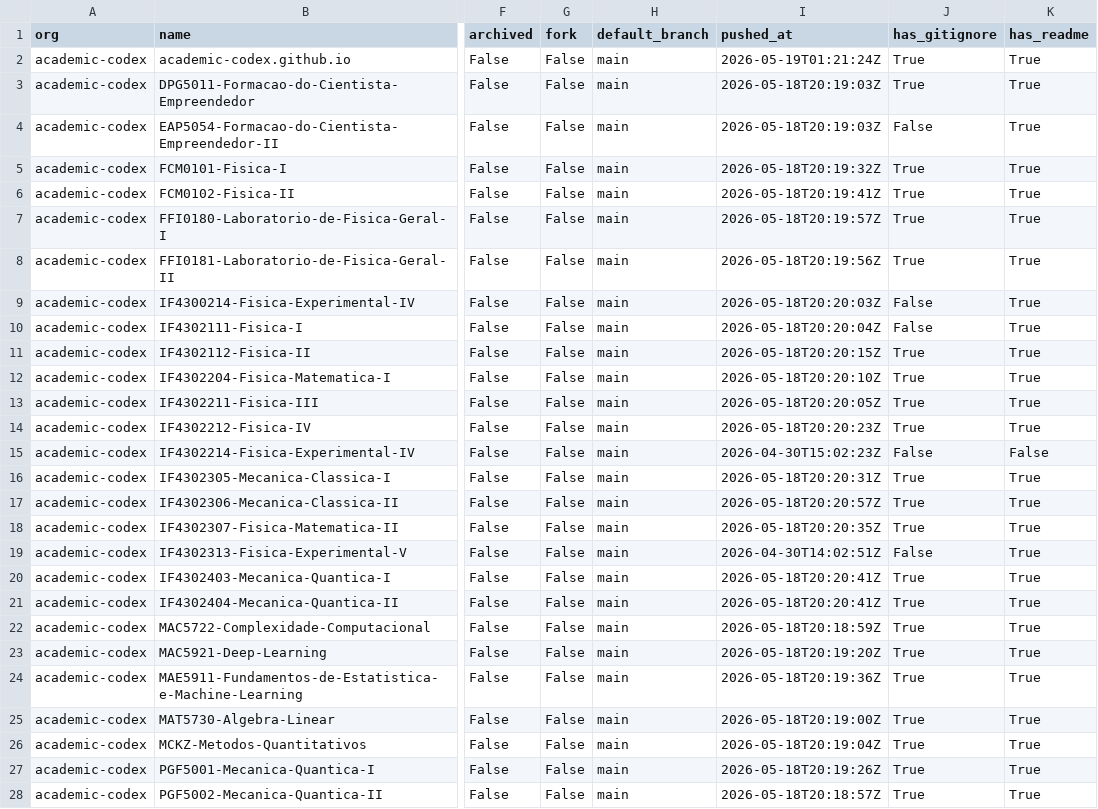
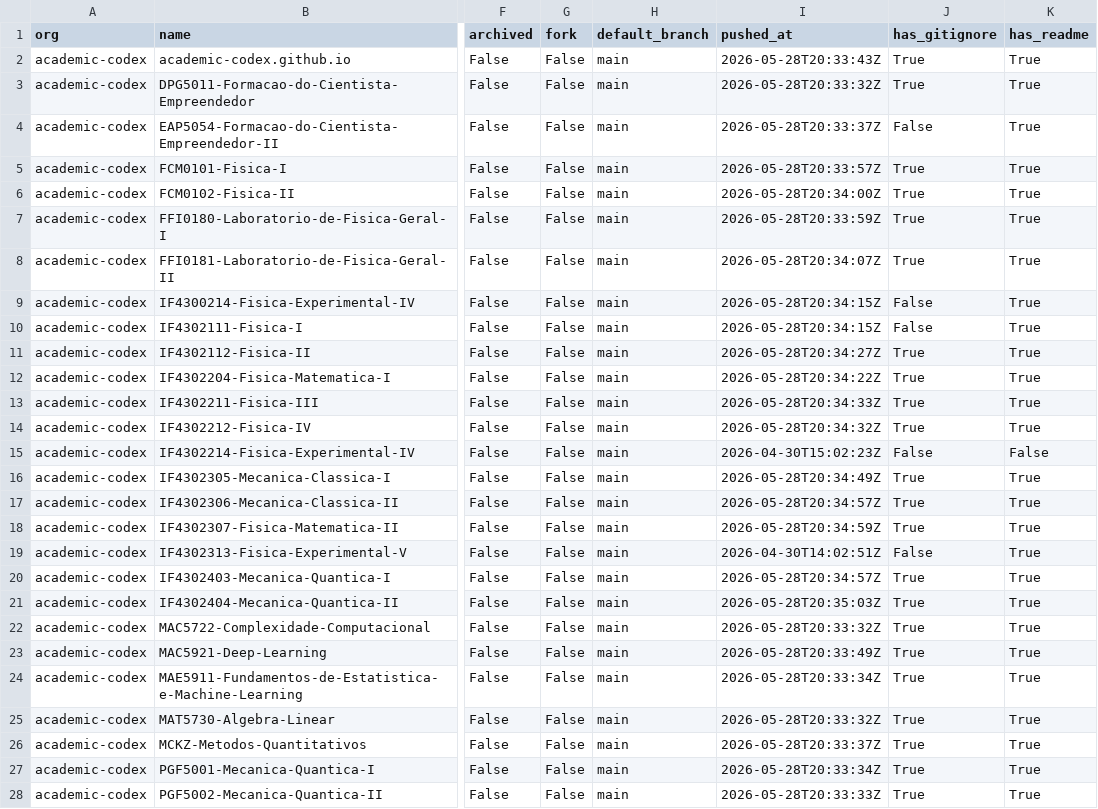
Before and after one commit to naavilam/naavilam.github.io, a CSV file: academic-codex/org-audit.csv, drawn as a sheet; only a part is shown, gaps mark what is left out; the diff covers the shown part only; the diff names each change by its address in the sheet, - before the commit and + after, or states it on an @@ line.

```diff
--- a/academic-codex/org-audit.csv
+++ b/academic-codex/org-audit.csv
-I2 (pushed_at): 2026-05-19T01:21:24Z
+I2 (pushed_at): 2026-05-28T20:33:43Z
-I3 (pushed_at): 2026-05-18T20:19:03Z
+I3 (pushed_at): 2026-05-28T20:33:32Z
-I4 (pushed_at): 2026-05-18T20:19:03Z
+I4 (pushed_at): 2026-05-28T20:33:37Z
-I5 (pushed_at): 2026-05-18T20:19:32Z
+I5 (pushed_at): 2026-05-28T20:33:57Z
-I6 (pushed_at): 2026-05-18T20:19:41Z
+I6 (pushed_at): 2026-05-28T20:34:00Z
-I7 (pushed_at): 2026-05-18T20:19:57Z
+I7 (pushed_at): 2026-05-28T20:33:59Z
-I8 (pushed_at): 2026-05-18T20:19:56Z
+I8 (pushed_at): 2026-05-28T20:34:07Z
-I9 (pushed_at): 2026-05-18T20:20:03Z
+I9 (pushed_at): 2026-05-28T20:34:15Z
-I10 (pushed_at): 2026-05-18T20:20:04Z
+I10 (pushed_at): 2026-05-28T20:34:15Z
-I11 (pushed_at): 2026-05-18T20:20:15Z
+I11 (pushed_at): 2026-05-28T20:34:27Z
-I12 (pushed_at): 2026-05-18T20:20:10Z
+I12 (pushed_at): 2026-05-28T20:34:22Z
-I13 (pushed_at): 2026-05-18T20:20:05Z
+I13 (pushed_at): 2026-05-28T20:34:33Z
-I14 (pushed_at): 2026-05-18T20:20:23Z
+I14 (pushed_at): 2026-05-28T20:34:32Z
-I16 (pushed_at): 2026-05-18T20:20:31Z
+I16 (pushed_at): 2026-05-28T20:34:49Z
-I17 (pushed_at): 2026-05-18T20:20:57Z
+I17 (pushed_at): 2026-05-28T20:34:57Z
-I18 (pushed_at): 2026-05-18T20:20:35Z
+I18 (pushed_at): 2026-05-28T20:34:59Z
-I20 (pushed_at): 2026-05-18T20:20:41Z
+I20 (pushed_at): 2026-05-28T20:34:57Z
-I21 (pushed_at): 2026-05-18T20:20:41Z
+I21 (pushed_at): 2026-05-28T20:35:03Z
-I22 (pushed_at): 2026-05-18T20:18:59Z
+I22 (pushed_at): 2026-05-28T20:33:32Z
-I23 (pushed_at): 2026-05-18T20:19:20Z
+I23 (pushed_at): 2026-05-28T20:33:49Z
-I24 (pushed_at): 2026-05-18T20:19:36Z
+I24 (pushed_at): 2026-05-28T20:33:34Z
-I25 (pushed_at): 2026-05-18T20:19:00Z
+I25 (pushed_at): 2026-05-28T20:33:32Z
-I26 (pushed_at): 2026-05-18T20:19:04Z
+I26 (pushed_at): 2026-05-28T20:33:37Z
-I27 (pushed_at): 2026-05-18T20:19:26Z
+I27 (pushed_at): 2026-05-28T20:33:34Z
-I28 (pushed_at): 2026-05-18T20:18:57Z
+I28 (pushed_at): 2026-05-28T20:33:33Z
```
Also changed, not shown: 70 edited cells elsewhere in this file, high-energy/org-audit.csv, org-audit.ALL.csv, 14 other files.
